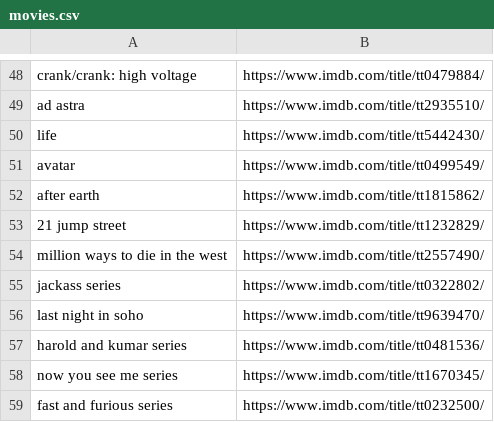
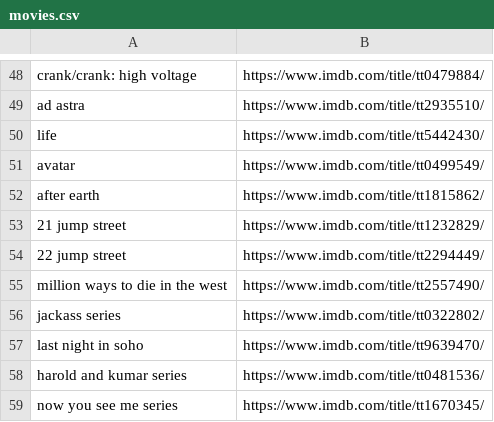
Before and after one commit to kusti420/420recommendations, a CSV file: kusti420recommendations/movies.csv, drawn as a sheet; only a part is shown, gaps mark what is left out; the shorter side is filled out with more unchanged rows; the diff names each change by its address in the sheet, - before the commit and + after, or states it on an @@ line.

Commit message:
idk

```diff
--- a/kusti420recommendations/movies.csv
+++ b/kusti420recommendations/movies.csv
+row 54: 22 jump street | https://www.imdb.com/title/tt2294449/
```
